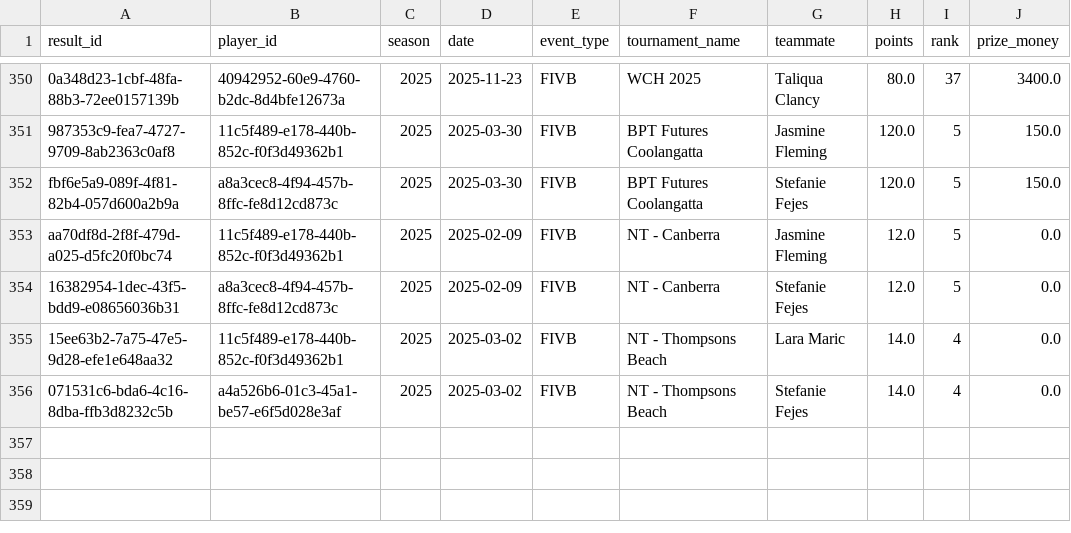
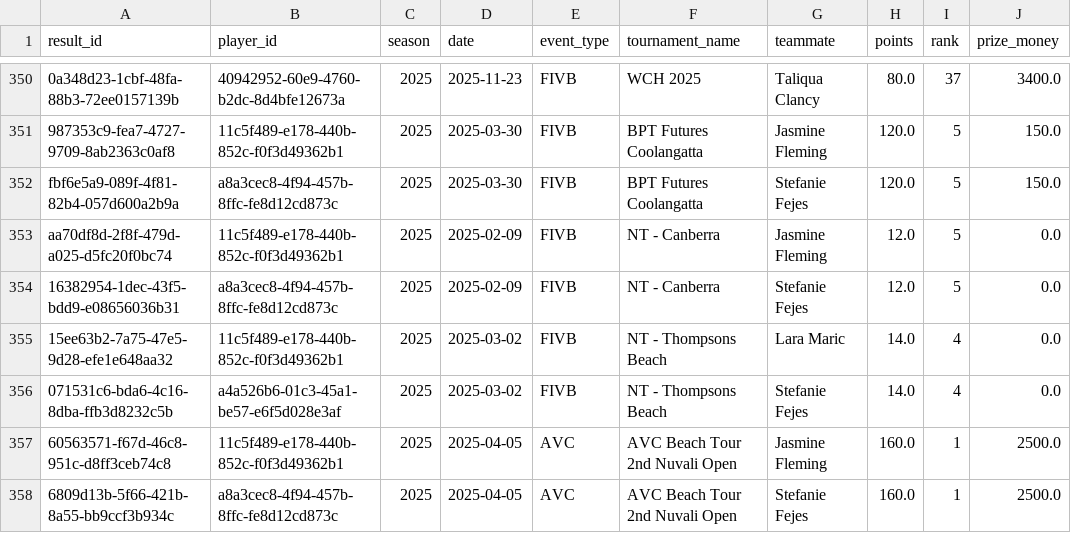
Before and after one commit to avcbeach/player-database-system, a CSV file: data/results.csv, drawn as a sheet; only a part is shown, gaps mark what is left out; the diff names each change by its address in the sheet, - before the commit and + after, or states it on an @@ line.

Commit message:
Update results.csv from Streamlit app

```diff
--- a/data/results.csv
+++ b/data/results.csv
+row 357: 60563571-f67d-46c8-951c-d8ff3ceb74c8 | 11c5f489-e178-440b-852c-f0f3d49362b1 | 2025 | 2025-04-05 | AVC | AVC Beach Tour 2nd Nuvali Open | Jasmine Fleming | 160.0 | 1 | 2500.0
+row 358: 6809d13b-5f66-421b-8a55-bb9ccf3b934c | a8a3cec8-4f94-457b-8ffc-fe8d12cd873c | 2025 | 2025-04-05 | AVC | AVC Beach Tour 2nd Nuvali Open | Stefanie Fejes | 160.0 | 1 | 2500.0
```
